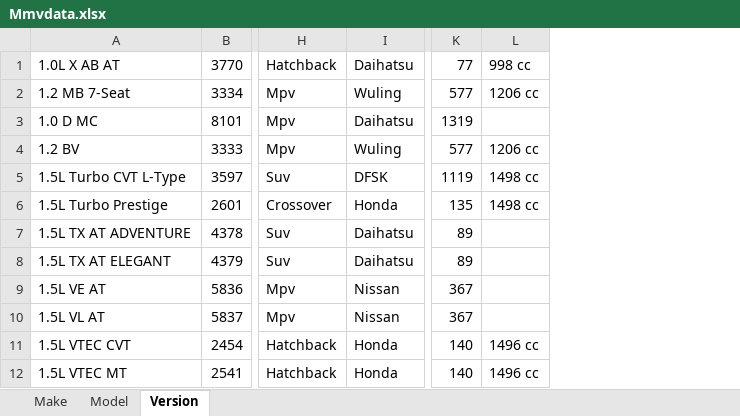
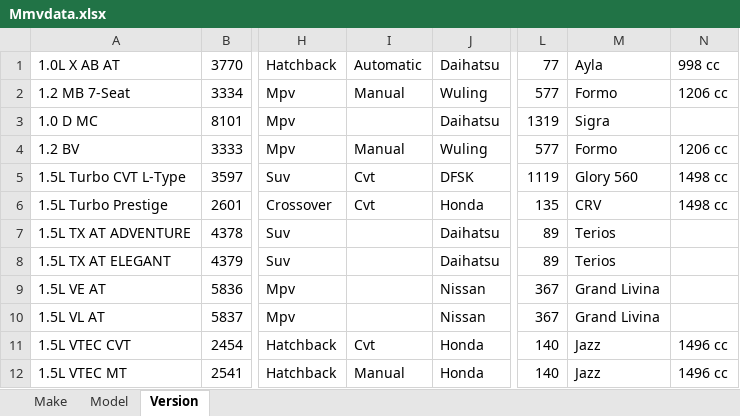
Before and after one commit to abhi4985/OtoLoanBox, an Excel workbook: resource/Mmvdata.xlsx, sheet Version, drawn as a sheet; only a part is shown, gaps mark what is left out; values as stored, in another font and other column widths than the file's, no borders; the diff names each change by its address in the sheet, - before the commit and + after, or states it on an @@ line.

Commit message:
code removed and version added in version sheet

```diff
--- a/resource/Mmvdata.xlsx (sheet Version)
+++ b/resource/Mmvdata.xlsx (sheet Version)
+column I, rows 1-12: Automatic | Manual |  | Manual | Cvt | Cvt |  |  |  |  | Cvt | Manual
+column M, rows 1-12: Ayla | Formo | Sigra | Formo | Glory 560 | CRV | Terios | Terios | Grand Livina | Grand Livina | Jazz | Jazz
```
Also changed, not shown: 10 other files.
